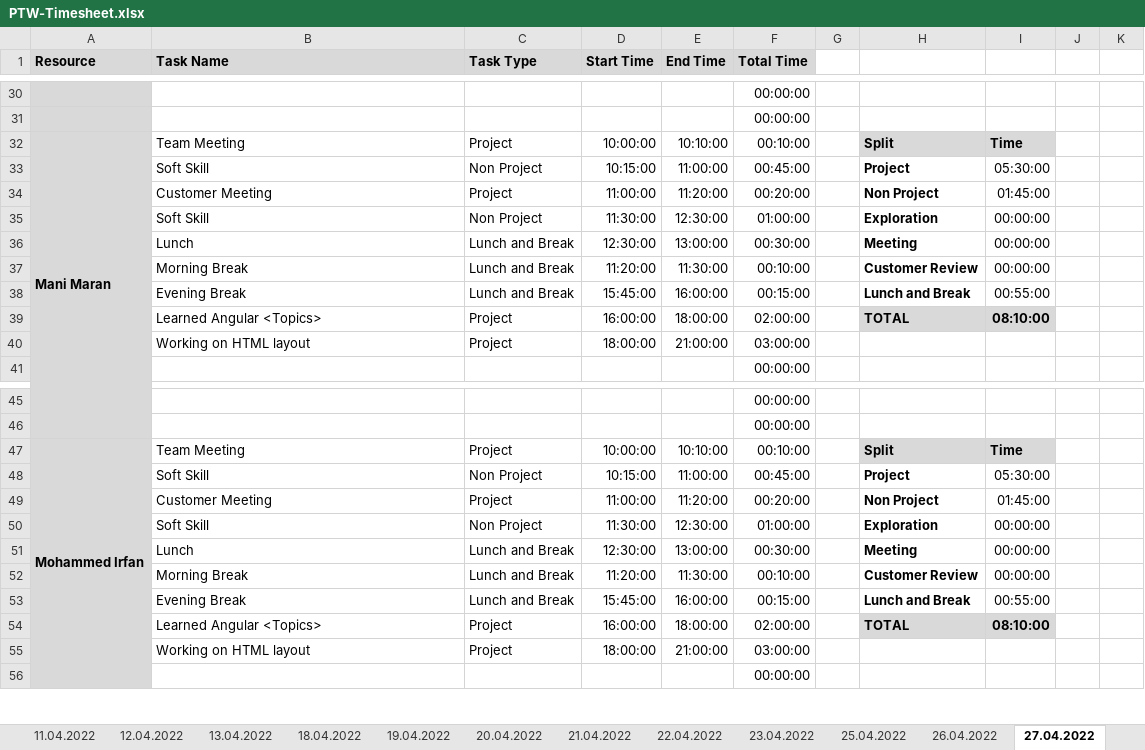
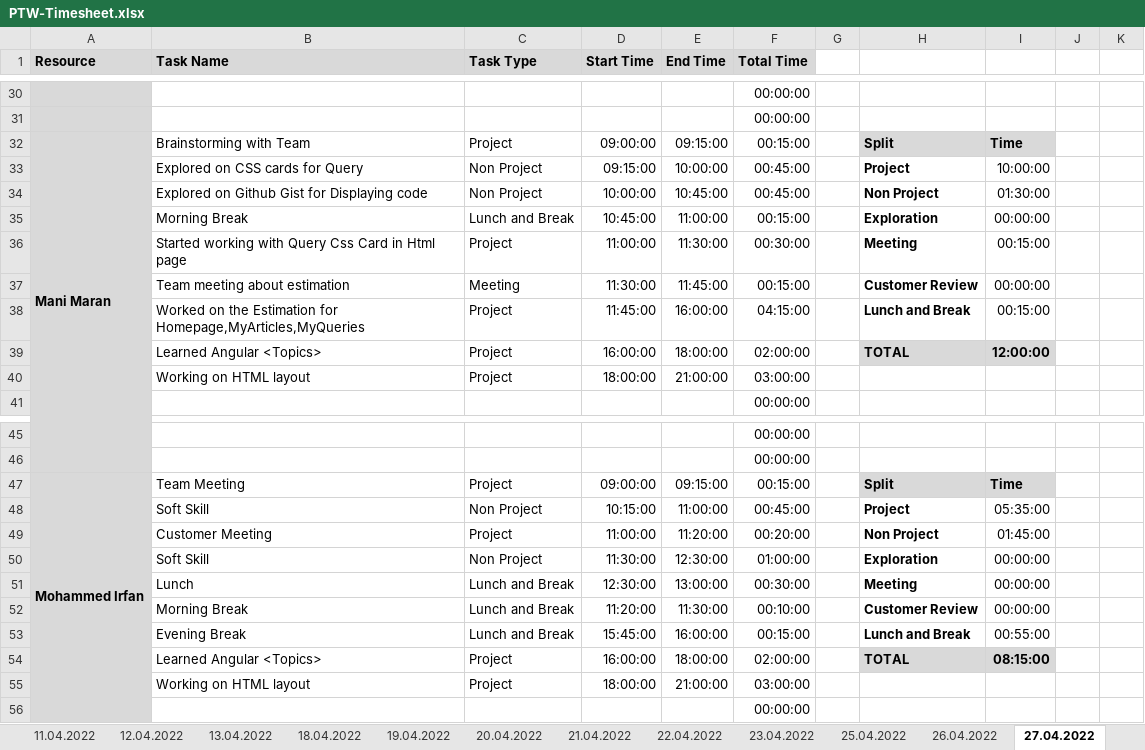
Before and after one commit to arvi9/ASPNet-WebAPI-Anngular-Project, an Excel workbook: Aurora/Process/PTW-Timesheet.xlsx, sheet 27.04.2022, drawn as a sheet; only a part is shown, gaps mark what is left out; values as stored, in another font and other column widths than the file's, no borders; conditional formats not drawn; removed rows and columns are numbered as before the commit, all else as after; rows hold the shown columns only; the diff covers the shown part only; the diff names each change by its address in the sheet, - before the commit and + after, or states it on an @@ line.

Commit message:
Updated TimeSheet-Pooja

```diff
--- a/Aurora/Process/PTW-Timesheet.xlsx (sheet 27.04.2022)
+++ b/Aurora/Process/PTW-Timesheet.xlsx (sheet 27.04.2022)
-B32 (Task Name): Team Meeting
+B32 (Task Name): Brainstorming with Team
-D32 (Start Time): 10:00:00
+D32 (Start Time): 09:00:00
-E32 (End Time): 10:10:00
+E32 (End Time): 09:15:00
-F32 (Total Time): 00:10:00
+F32 (Total Time): 00:15:00
-B33 (Task Name): Soft Skill
+B33 (Task Name): Explored on CSS cards for Query
-D33 (Start Time): 10:15:00
+D33 (Start Time): 09:15:00
-E33 (End Time): 11:00:00
+E33 (End Time): 10:00:00
-I33: 05:30:00
+I33: 10:00:00
-row 34:  | Customer Meeting | Project | 11:00:00 | 11:20:00 | 00:20:00 |  | Non Project | 01:45:00
-row 35:  | Soft Skill | Non Project | 11:30:00 | 12:30:00 | 01:00:00 |  | Exploration | 00:00:00
-row 36:  | Lunch | Lunch and Break | 12:30:00 | 13:00:00 | 00:30:00 |  | Meeting | 00:00:00
+row 34:  | Explored on Github Gist for Displaying code | Non Project | 10:00:00 | 10:45:00 | 00:45:00 |  | Non Project | 01:30:00
-D35 (Start Time): 11:20:00
+D35 (Start Time): 10:45:00
-E35 (End Time): 11:30:00
+E35 (End Time): 11:00:00
-F35 (Total Time): 00:10:00
+F35 (Total Time): 00:15:00
-H35: Customer Review
+H35: Exploration
+row 36:  | Started working with Query Css Card in Html page | Project | 11:00:00 | 11:30:00 | 00:30:00 |  | Meeting | 00:15:00
+row 37:  | Team meeting about estimation | Meeting | 11:30:00 | 11:45:00 | 00:15:00 |  | Customer Review | 00:00:00
-B38 (Task Name): Evening Break
+B38 (Task Name): Worked on the Estimation for Homepage,MyArticles,MyQueries
-C38 (Task Type): Lunch and Break
+C38 (Task Type): Project
-D38 (Start Time): 15:45:00
+D38 (Start Time): 11:45:00
-F38 (Total Time): 00:15:00
+F38 (Total Time): 04:15:00
-I38: 00:55:00
+I38: 00:15:00
-I39: 08:10:00
+I39: 12:00:00
-D47 (Start Time): 10:00:00
+D47 (Start Time): 09:00:00
-E47 (End Time): 10:10:00
+E47 (End Time): 09:15:00
-F47 (Total Time): 00:10:00
+F47 (Total Time): 00:15:00
-I48: 05:30:00
+I48: 05:35:00
-I54: 08:10:00
+I54: 08:15:00
```
Also changed, not shown: 11 added rows, 11 removed rows and 46 edited cells elsewhere in this sheet, formulas that keep their value.
